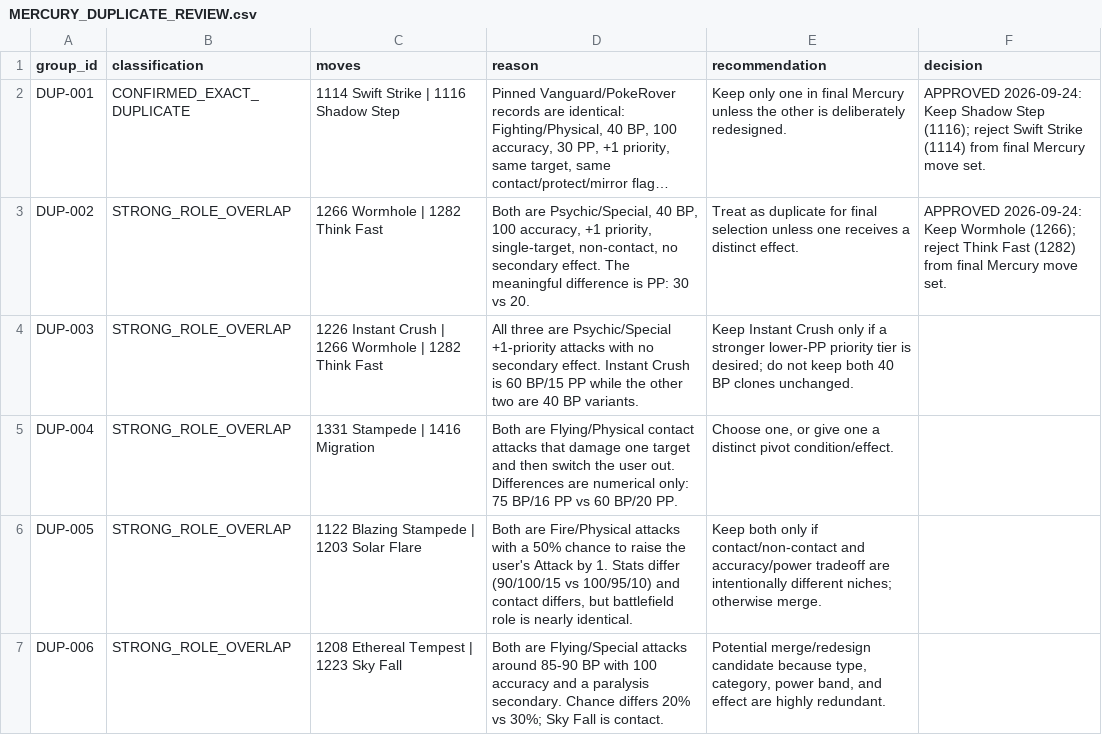
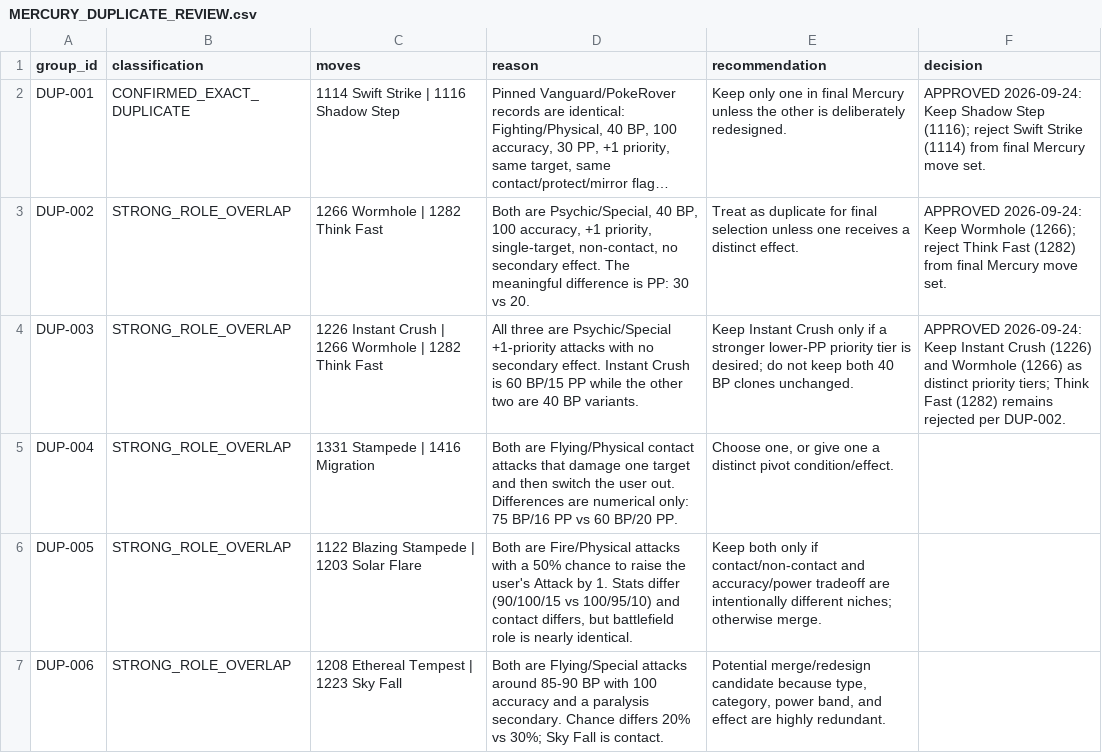
Before and after one commit to lionsprideemb-tech/Pokemon-moves, a CSV file: manifests/MERCURY_DUPLICATE_REVIEW.csv, drawn as a sheet; only a part is shown; long unchanged cells end in ….

Commit message:
Record DUP-003 decision: keep Instant Crush and Wormhole

```diff
--- a/manifests/MERCURY_DUPLICATE_REVIEW.csv
+++ b/manifests/MERCURY_DUPLICATE_REVIEW.csv
@@ -3,3 +3,3 @@
 "DUP-002","STRONG_ROLE_OVERLAP","1266 Wormhole | 1282 Think Fast","Both are Psychic/Special, 40 BP, 100 accuracy, +1 priority, single-target, non-contact, no secondary effect. The meaningful difference is PP: 30 vs 20.","Treat as duplicate for final selection unless one receives a distinct effect.","APPROVED 2026-09-24: Keep Wormhole (1266); reject Think Fast (1282) from final Mercury move set."
-"DUP-003","STRONG_ROLE_OVERLAP","1226 Instant Crush | 1266 Wormhole | 1282 Think Fast","All three are Psychic/Special +1-priority attacks with no secondary effect. Instant Crush is 60 BP/15 PP while the other two are 40 BP variants.","Keep Instant Crush only if a stronger lower-PP priority tier is desired; do not keep both 40 BP clones unchanged.",""
+"DUP-003","STRONG_ROLE_OVERLAP","1226 Instant Crush | 1266 Wormhole | 1282 Think Fast","All three are Psychic/Special +1-priority attacks with no secondary effect. Instant Crush is 60 BP/15 PP while the other two are 40 BP variants.","Keep Instant Crush only if a stronger lower-PP priority tier is desired; do not keep both 40 BP clones unchanged.","APPROVED 2026-09-24: Keep Instant Crush (1226) and Wormhole (1266) as distinct priority tiers; Think Fast (1282) remains rejected per DUP-002."
 "DUP-004","STRONG_ROLE_OVERLAP","1331 Stampede | 1416 Migration","Both are Flying/Physical contact attacks that damage one target and then switch the user out. Differences are numerical only: 75 BP/16 PP vs 60 BP/20 PP.","Choose one, or give one a distinct pivot condition/effect.",""
```
